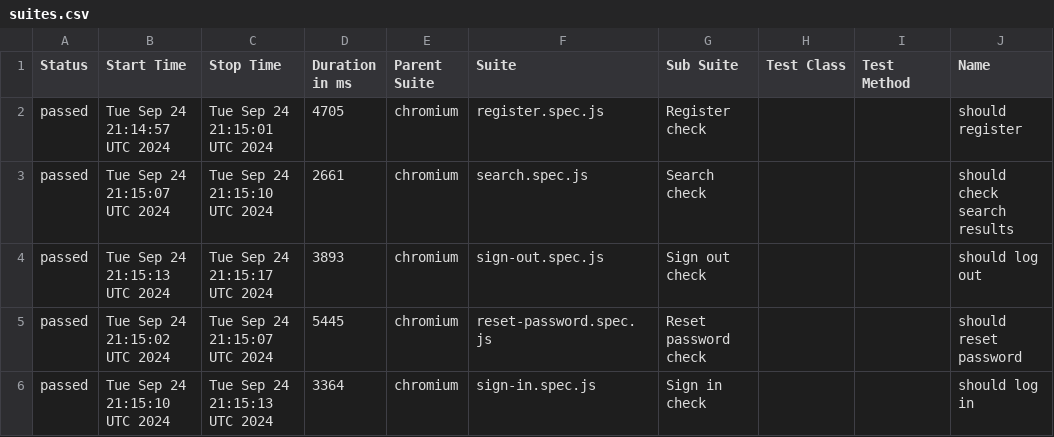
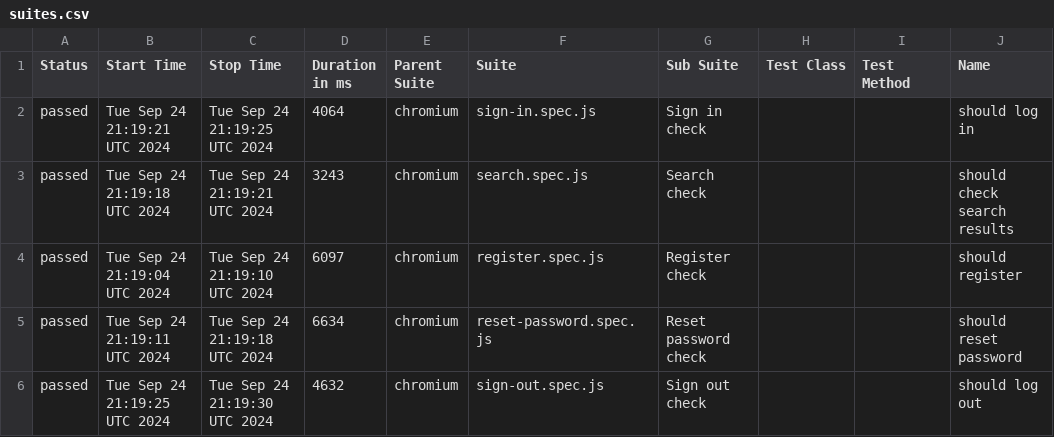
Before and after one commit to Ola793/redmine, a CSV file: allure-report/data/suites.csv, drawn as a sheet; only a part is shown; the diff names each change by its address in the sheet, - before the commit and + after, or states it on an @@ line.

```diff
--- a/allure-report/data/suites.csv
+++ b/allure-report/data/suites.csv
-B2 (Start Time): Tue Sep 24 21:14:57 UTC 2024
+B2 (Start Time): Tue Sep 24 21:19:21 UTC 2024
-C2 (Stop Time): Tue Sep 24 21:15:01 UTC 2024
+C2 (Stop Time): Tue Sep 24 21:19:25 UTC 2024
-D2 (Duration in ms): 4705
+D2 (Duration in ms): 4064
-F2 (Suite): register.spec.js
+F2 (Suite): sign-in.spec.js
-G2 (Sub Suite): Register check
+G2 (Sub Suite): Sign in check
-J2 (Name): should register
+J2 (Name): should log in
-B3 (Start Time): Tue Sep 24 21:15:07 UTC 2024
+B3 (Start Time): Tue Sep 24 21:19:18 UTC 2024
-C3 (Stop Time): Tue Sep 24 21:15:10 UTC 2024
+C3 (Stop Time): Tue Sep 24 21:19:21 UTC 2024
-D3 (Duration in ms): 2661
+D3 (Duration in ms): 3243
-B4 (Start Time): Tue Sep 24 21:15:13 UTC 2024
+B4 (Start Time): Tue Sep 24 21:19:04 UTC 2024
-C4 (Stop Time): Tue Sep 24 21:15:17 UTC 2024
+C4 (Stop Time): Tue Sep 24 21:19:10 UTC 2024
-D4 (Duration in ms): 3893
+D4 (Duration in ms): 6097
-F4 (Suite): sign-out.spec.js
+F4 (Suite): register.spec.js
-G4 (Sub Suite): Sign out check
+G4 (Sub Suite): Register check
-J4 (Name): should log out
+J4 (Name): should register
-B5 (Start Time): Tue Sep 24 21:15:02 UTC 2024
+B5 (Start Time): Tue Sep 24 21:19:11 UTC 2024
-C5 (Stop Time): Tue Sep 24 21:15:07 UTC 2024
+C5 (Stop Time): Tue Sep 24 21:19:18 UTC 2024
-D5 (Duration in ms): 5445
+D5 (Duration in ms): 6634
-B6 (Start Time): Tue Sep 24 21:15:10 UTC 2024
+B6 (Start Time): Tue Sep 24 21:19:25 UTC 2024
-C6 (Stop Time): Tue Sep 24 21:15:13 UTC 2024
+C6 (Stop Time): Tue Sep 24 21:19:30 UTC 2024
-D6 (Duration in ms): 3364
+D6 (Duration in ms): 4632
-F6 (Suite): sign-in.spec.js
+F6 (Suite): sign-out.spec.js
-G6 (Sub Suite): Sign in check
+G6 (Sub Suite): Sign out check
-J6 (Name): should log in
+J6 (Name): should log out
```
Also changed, not shown: 18 other files.
